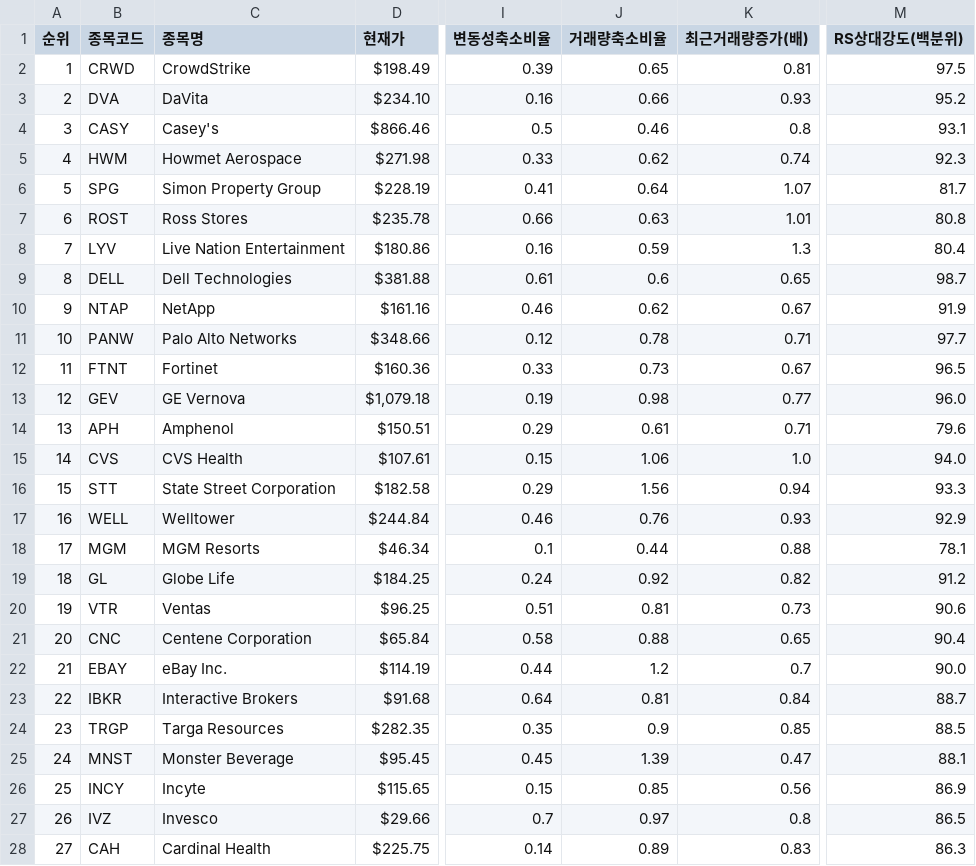
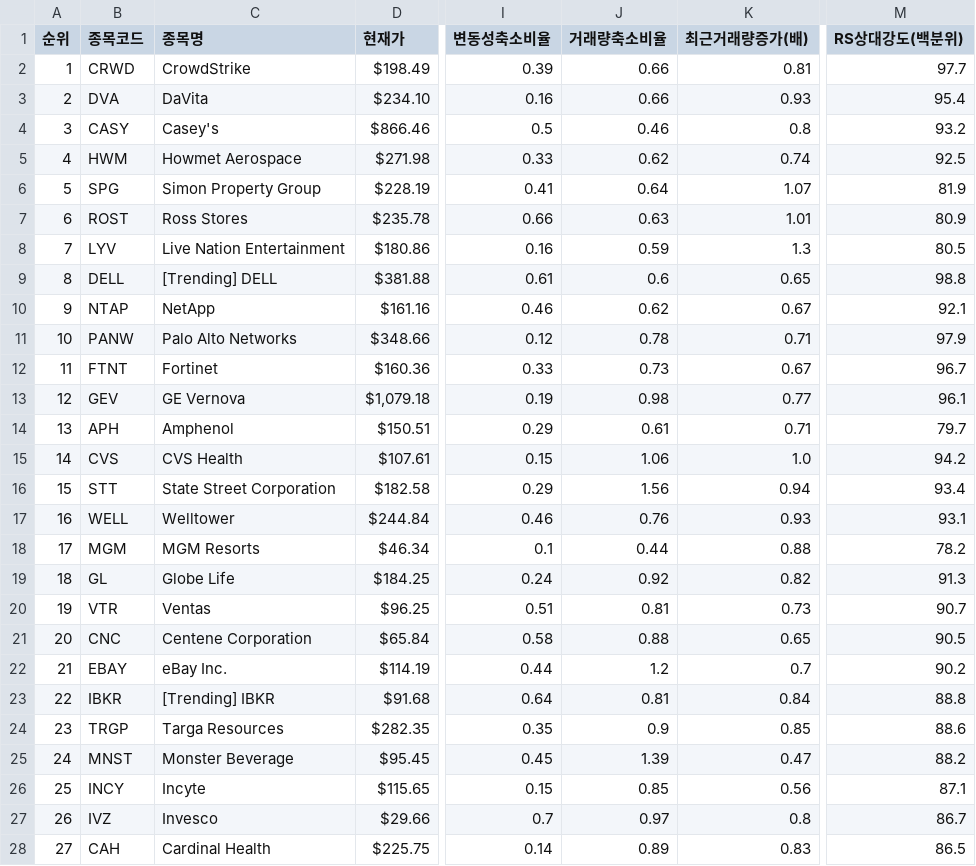
Before and after one commit to nicegoodguy84/us_stock, a CSV file: 정통_융합_추세돌파_스크리닝_US_20260721.csv, drawn as a sheet; only a part is shown, gaps mark what is left out; the diff covers the shown part only; the diff names each change by its address in the sheet, - before the commit and + after, or states it on an @@ line.

```diff
--- a/정통_융합_추세돌파_스크리닝_US_20260721.csv
+++ b/정통_융합_추세돌파_스크리닝_US_20260721.csv
-J2 (거래량축소비율): 0.65
+J2 (거래량축소비율): 0.66
-M2 (RS상대강도(백분위)): 97.5
+M2 (RS상대강도(백분위)): 97.7
-M3 (RS상대강도(백분위)): 95.2
+M3 (RS상대강도(백분위)): 95.4
-M4 (RS상대강도(백분위)): 93.1
+M4 (RS상대강도(백분위)): 93.2
-M5 (RS상대강도(백분위)): 92.3
+M5 (RS상대강도(백분위)): 92.5
-M6 (RS상대강도(백분위)): 81.7
+M6 (RS상대강도(백분위)): 81.9
-M7 (RS상대강도(백분위)): 80.8
+M7 (RS상대강도(백분위)): 80.9
-M8 (RS상대강도(백분위)): 80.4
+M8 (RS상대강도(백분위)): 80.5
-C9 (종목명): Dell Technologies
+C9 (종목명): [Trending] DELL
-M9 (RS상대강도(백분위)): 98.7
+M9 (RS상대강도(백분위)): 98.8
-M10 (RS상대강도(백분위)): 91.9
+M10 (RS상대강도(백분위)): 92.1
-M11 (RS상대강도(백분위)): 97.7
+M11 (RS상대강도(백분위)): 97.9
-M12 (RS상대강도(백분위)): 96.5
+M12 (RS상대강도(백분위)): 96.7
-M13 (RS상대강도(백분위)): 96.0
+M13 (RS상대강도(백분위)): 96.1
-M14 (RS상대강도(백분위)): 79.6
+M14 (RS상대강도(백분위)): 79.7
-M15 (RS상대강도(백분위)): 94.0
+M15 (RS상대강도(백분위)): 94.2
-M16 (RS상대강도(백분위)): 93.3
+M16 (RS상대강도(백분위)): 93.4
-M17 (RS상대강도(백분위)): 92.9
+M17 (RS상대강도(백분위)): 93.1
-M18 (RS상대강도(백분위)): 78.1
+M18 (RS상대강도(백분위)): 78.2
-M19 (RS상대강도(백분위)): 91.2
+M19 (RS상대강도(백분위)): 91.3
-M20 (RS상대강도(백분위)): 90.6
+M20 (RS상대강도(백분위)): 90.7
-M21 (RS상대강도(백분위)): 90.4
+M21 (RS상대강도(백분위)): 90.5
-M22 (RS상대강도(백분위)): 90.0
+M22 (RS상대강도(백분위)): 90.2
-C23 (종목명): Interactive Brokers
+C23 (종목명): [Trending] IBKR
-M23 (RS상대강도(백분위)): 88.7
+M23 (RS상대강도(백분위)): 88.8
-M24 (RS상대강도(백분위)): 88.5
+M24 (RS상대강도(백분위)): 88.6
-M25 (RS상대강도(백분위)): 88.1
+M25 (RS상대강도(백분위)): 88.2
-M26 (RS상대강도(백분위)): 86.9
+M26 (RS상대강도(백분위)): 87.1
-M27 (RS상대강도(백분위)): 86.5
+M27 (RS상대강도(백분위)): 86.7
-M28 (RS상대강도(백분위)): 86.3
+M28 (RS상대강도(백분위)): 86.5
```
Also changed, not shown: 1 removed row, 63 edited cells and row numbers in column A elsewhere in this file, 2 other files.
